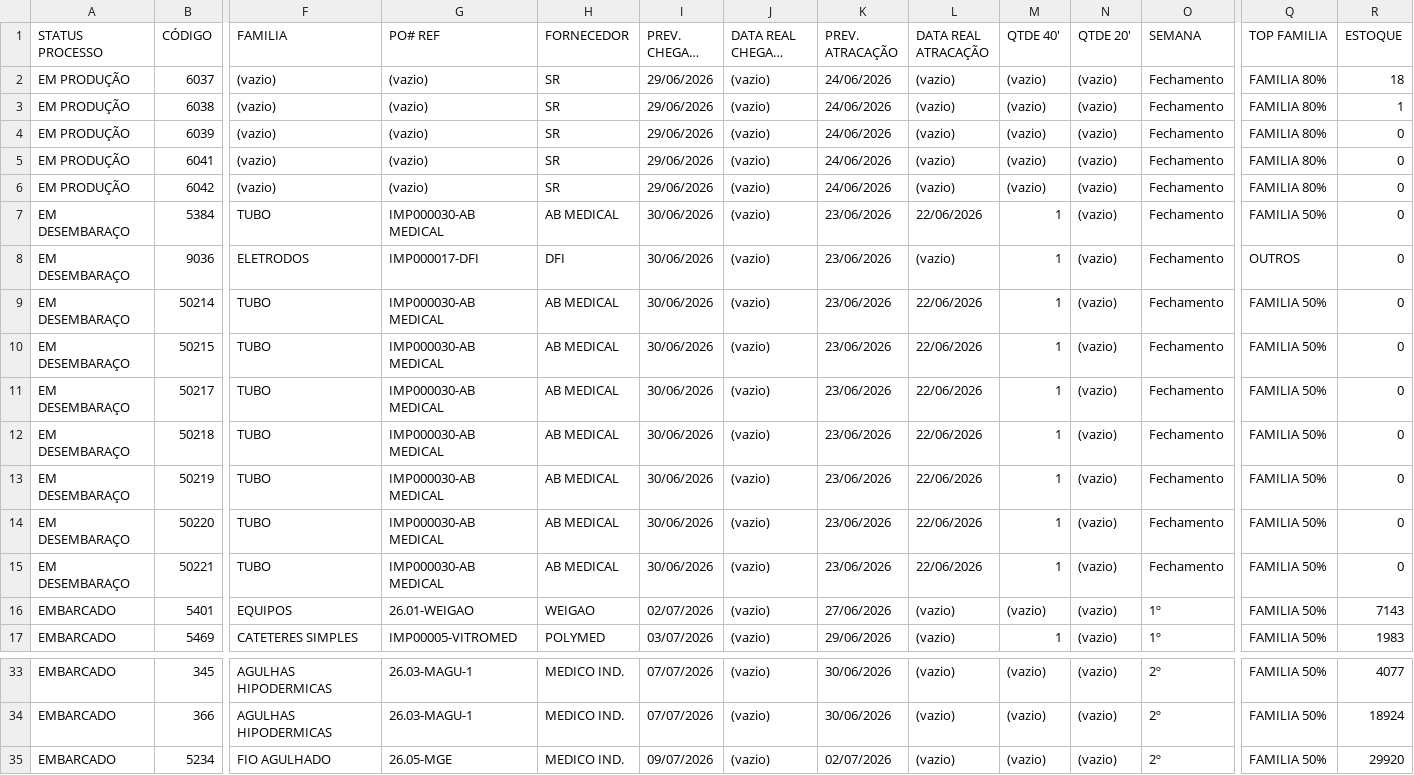
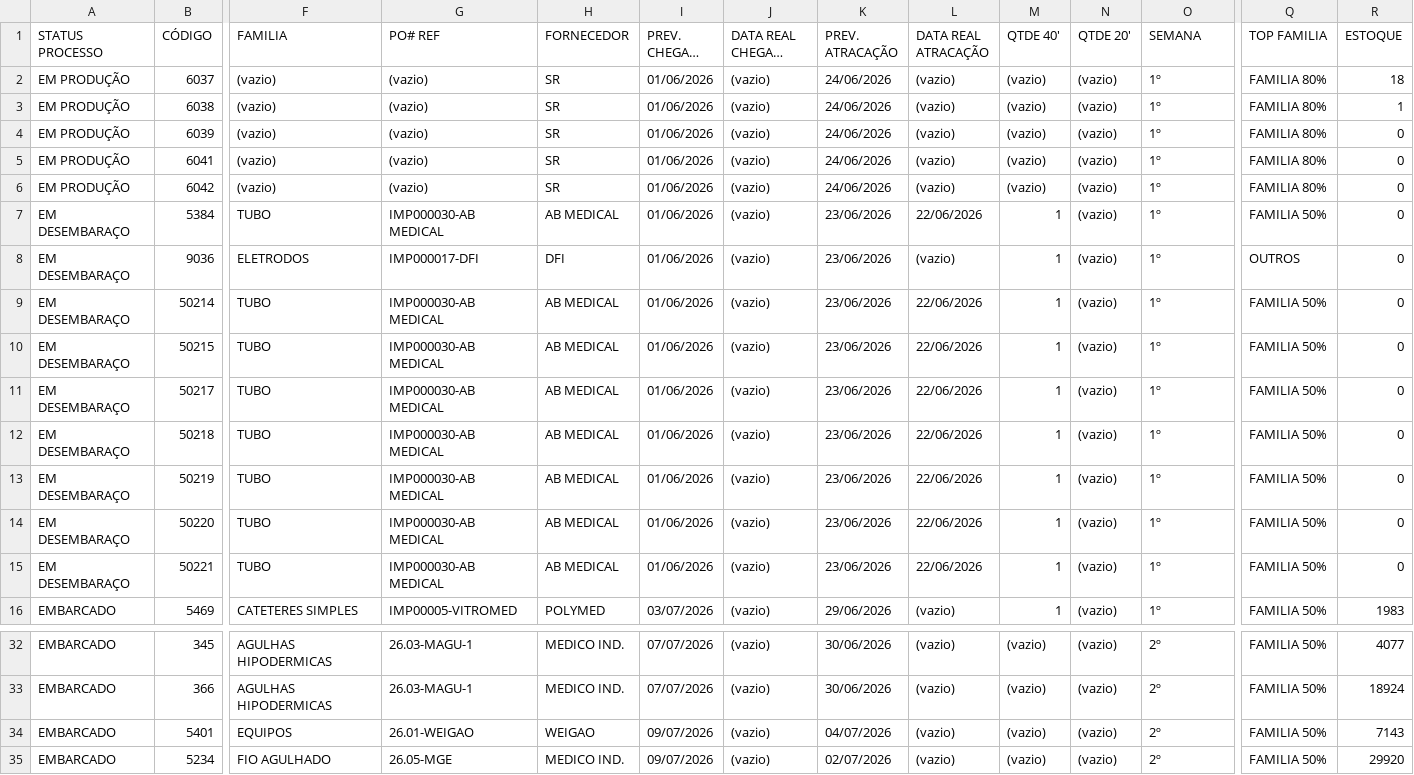
Before and after one commit to FelipeFreitasLabor/FUP-IMPORTA-O, a CSV file: resumo.csv, drawn as a sheet; only a part is shown, gaps mark what is left out; long unchanged cells end in …; removed rows and columns are numbered as before the commit, all else as after; rows hold the shown columns only; the diff covers the shown part only; the diff names each change by its address in the sheet, - before the commit and + after, or states it on an @@ line.

```diff
--- a/resumo.csv
+++ b/resumo.csv
-I2:I6 (PREV. CHEGADA CD): 29/06/2026
+I2:I6 (PREV. CHEGADA CD): 01/06/2026
-O2:O15 (SEMANA): Fechamento
+O2:O15 (SEMANA): 1º
-I7:I15 (PREV. CHEGADA CD): 30/06/2026
+I7:I15 (PREV. CHEGADA CD): 01/06/2026
-row 16: EMBARCADO | 5401 | EQUIPOS | 26.01-WEIGAO | WEIGAO | 02/07/2026 | (vazio) | 27/06/2026 | (vazio) | (vazio) | (vazio) | 1º | FAMILIA 50% | 7143
+row 34: EMBARCADO | 5401 | EQUIPOS | 26.01-WEIGAO | WEIGAO | 09/07/2026 | (vazio) | 04/07/2026 | (vazio) | (vazio) | (vazio) | 2º | FAMILIA 50% | 7143
```
Also changed, not shown: 13 edited cells elsewhere in this file, container.csv.
